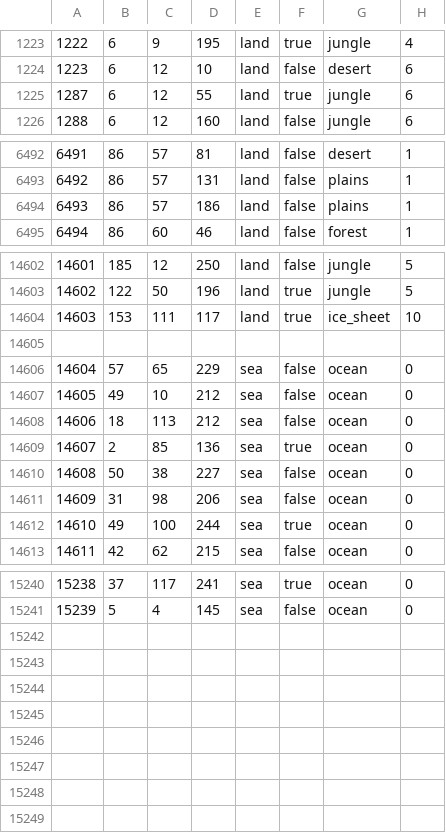
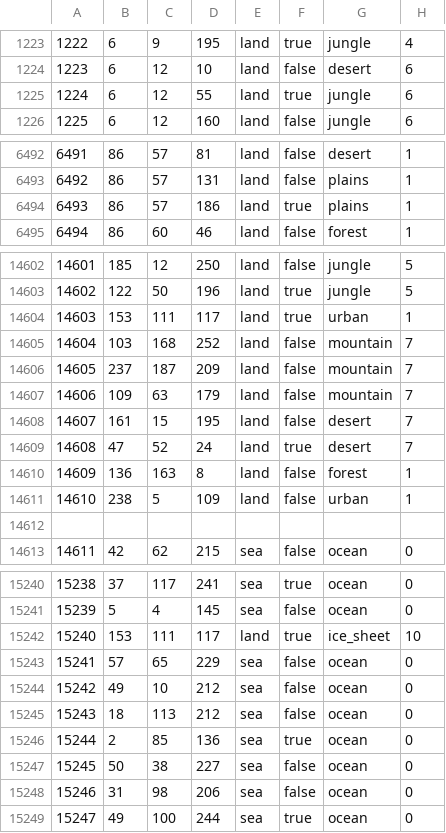
Before and after one commit to JoeBidenWhatAreYouHiding/Kaiserredux--Battle-for-Antarctica, a CSV file: map/definition.csv, drawn as a sheet; only a part is shown, gaps mark what is left out; the diff covers the shown part only; the diff names each change by its address in the sheet, - before the commit and + after, or states it on an @@ line.

```diff
--- a/map/definition.csv
+++ b/map/definition.csv
@@ column A renumbered between rows 1225 and 12260 @@
-F6494: false
+F6494: true
-G14604: ice_sheet
+G14604: urban
-H14604: 10
+H14604: 1
+row 14605: 14604 | 103 | 168 | 252 | land | false | mountain | 7
+row 14606: 14605 | 237 | 187 | 209 | land | false | mountain | 7
+row 14607: 14606 | 109 | 63 | 179 | land | false | mountain | 7
+row 14608: 14607 | 161 | 15 | 195 | land | false | desert | 7
+row 14609: 14608 | 47 | 52 | 24 | land | true | desert | 7
+row 14610: 14609 | 136 | 163 | 8 | land | false | forest | 1
+row 14611: 14610 | 238 | 5 | 109 | land | false | urban | 1
+row 15242: 15240 | 153 | 111 | 117 | land | true | ice_sheet | 10
@@ row 14606 moved to row 15243: 15241 @@
@@ row 14607 moved to row 15244: 15242 @@
@@ row 14608 moved to row 15245: 15243 @@
@@ row 14609 moved to row 15246: 15244 @@
@@ row 14610 moved to row 15247: 15245 @@
@@ row 14611 moved to row 15248: 15246 @@
@@ row 14612 moved to row 15249: 15247 @@
```
Also changed, not shown: 1 edited cell elsewhere in this file, 50 other files.
